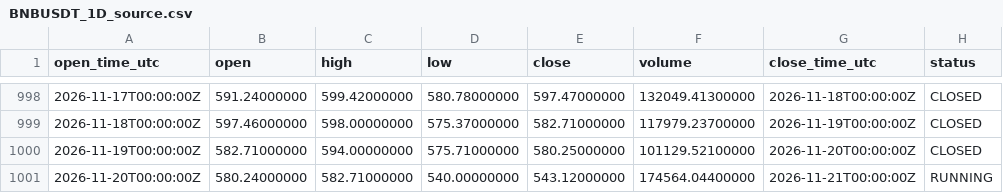
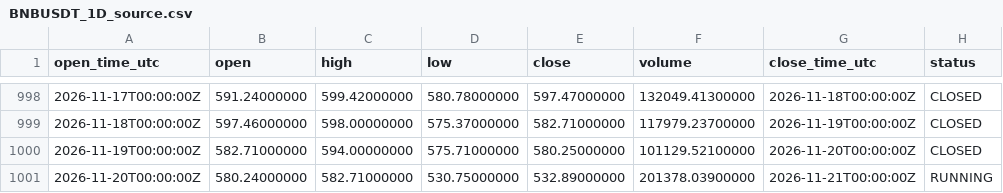
Before and after one commit to imthequin2811-gif/radar-pisau-jatuh, a CSV file: data/binance/BNBUSDT_1D_source.csv, drawn as a sheet; only a part is shown, gaps mark what is left out.

```diff
--- a/data/binance/BNBUSDT_1D_source.csv
+++ b/data/binance/BNBUSDT_1D_source.csv
@@ -1000,2 +1000,2 @@ open_time_utc,open,high,low,close,volume,close_time_utc,status
 2026-11-19T00:00:00Z,582.71000000,594.00000000,575.71000000,580.25000000,101129.52100000,2026-11-20T00:00:00Z,CLOSED
-2026-11-20T00:00:00Z,580.24000000,582.71000000,540.00000000,543.12000000,174564.04400000,2026-11-21T00:00:00Z,RUNNING
+2026-11-20T00:00:00Z,580.24000000,582.71000000,530.75000000,532.89000000,201378.03900000,2026-11-21T00:00:00Z,RUNNING
```
Also changed, not shown: data/binance/BTCUSDT_1D_source.csv, data/radar/RADAR_SUMMARY.csv, 18 other files.
